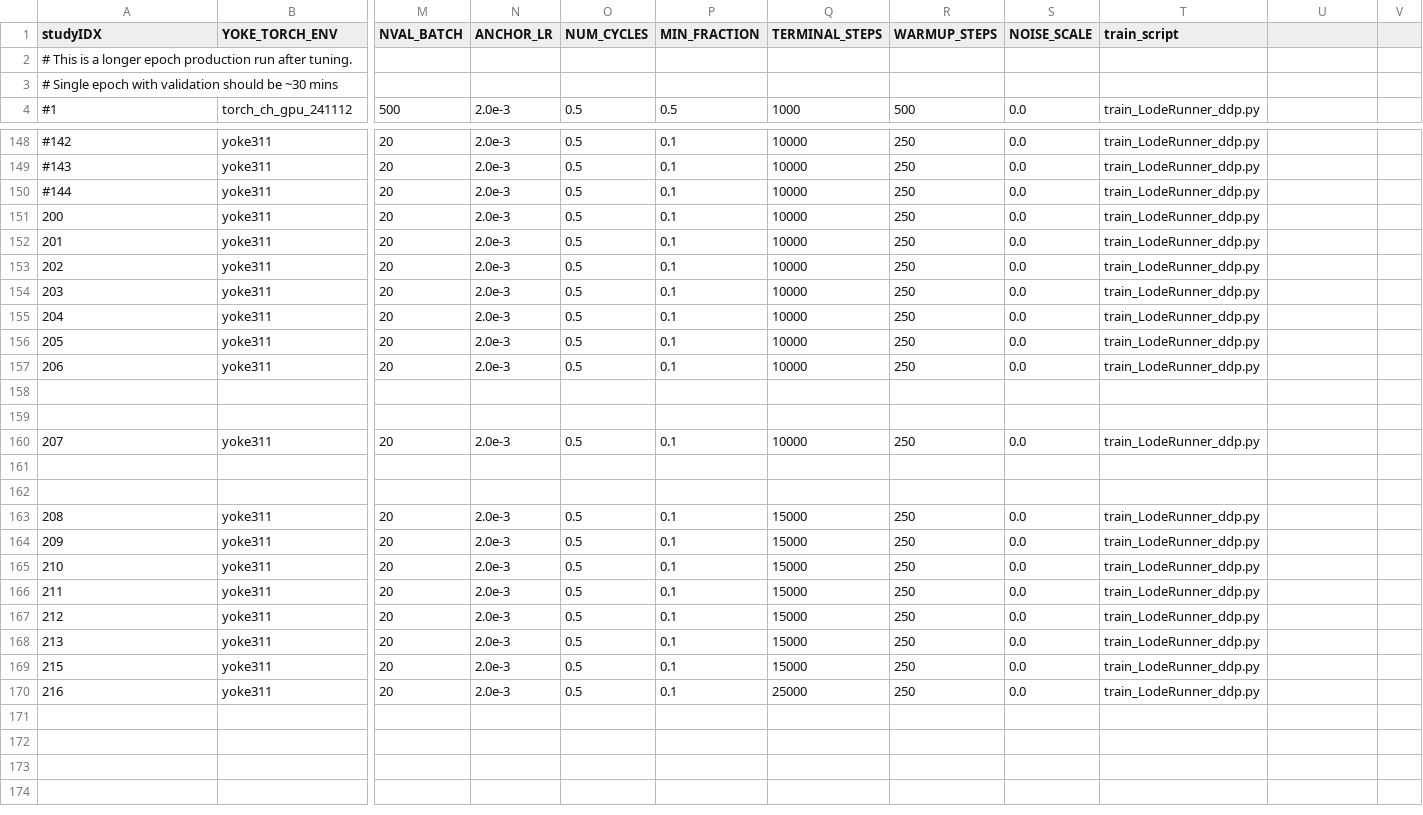
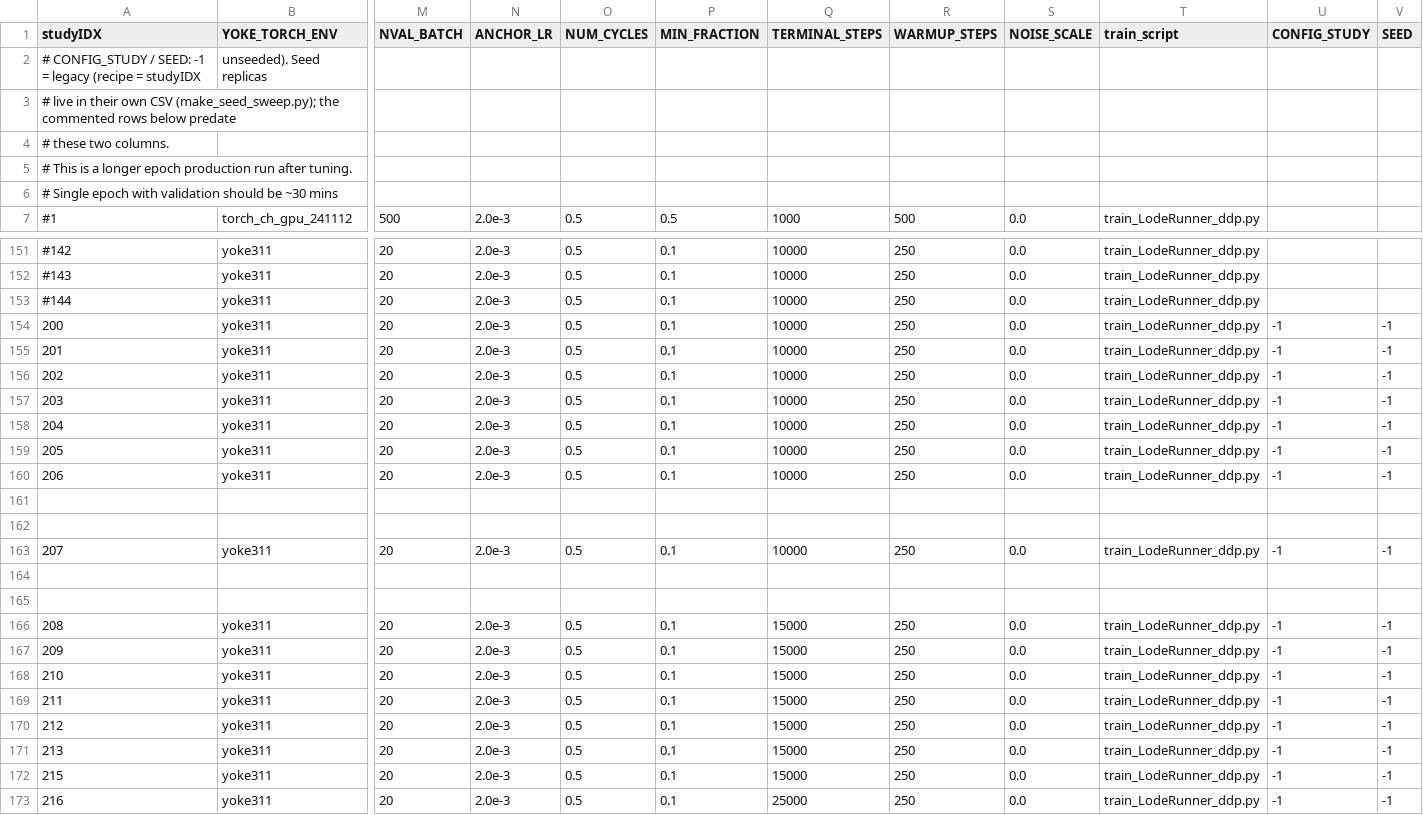
Before and after one commit to atoivonen13/Yoke, a CSV file: applications/harnesses/KN_loderunner/ddp_production.csv, drawn as a sheet; only a part is shown, gaps mark what is left out; addresses are those after the commit; rows hold the shown columns only; the diff names each change by its address in the sheet, - before the commit and + after, or states it on an @@ line.

```diff
--- a/applications/harnesses/KN_loderunner/ddp_production.csv
+++ b/applications/harnesses/KN_loderunner/ddp_production.csv
-U1: (empty)
+U1: CONFIG_STUDY
-V1: (empty)
+V1: SEED
+row 2: # CONFIG_STUDY / SEED: -1 = legacy (recipe = studyIDX | unseeded). Seed replicas
+row 3: # live in their own CSV (make_seed_sweep.py); the commented rows below predate
+row 4: # these two columns.
-U154:U160 (CONFIG_STUDY): (empty)
+U154:U160 (CONFIG_STUDY): -1
-V154:V160 (SEED): (empty)
+V154:V160 (SEED): -1
-U163 (CONFIG_STUDY): (empty)
+U163 (CONFIG_STUDY): -1
-V163 (SEED): (empty)
+V163 (SEED): -1
-U166:U173 (CONFIG_STUDY): (empty)
+U166:U173 (CONFIG_STUDY): -1
-V166:V173 (SEED): (empty)
+V166:V173 (SEED): -1
```
Also changed, not shown: 7 other files.
